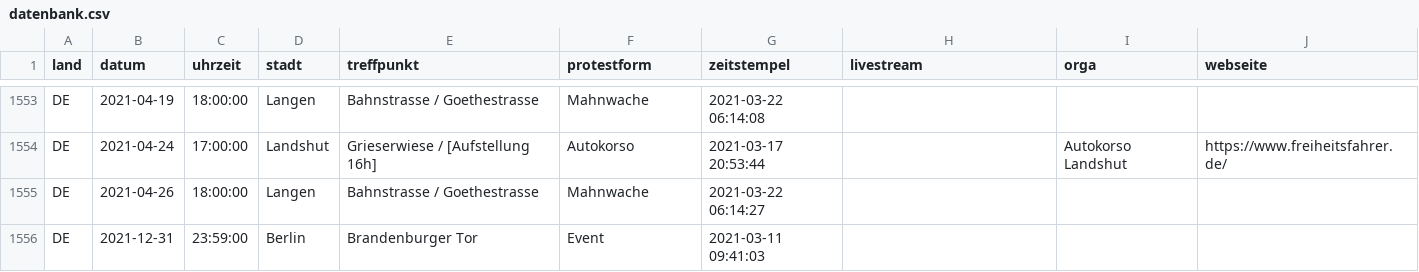
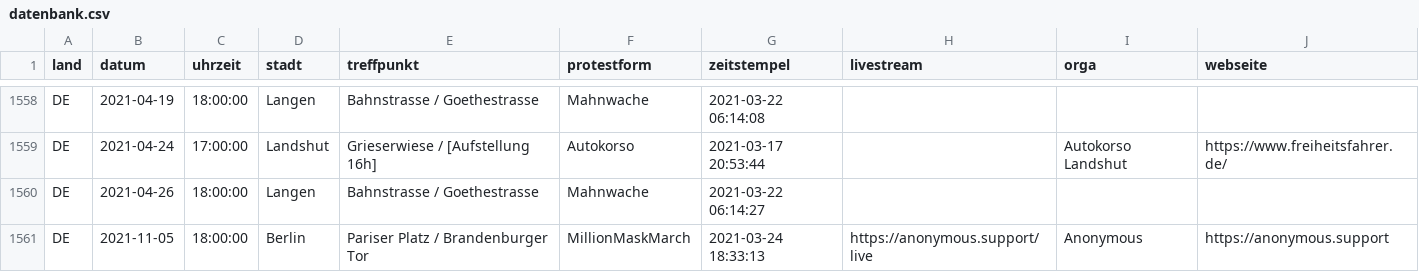
Before and after one commit to anonymous-tld/datenbank, a CSV file: datenbank.csv, drawn as a sheet; only a part is shown, gaps mark what is left out; the shorter side is filled out with more unchanged rows; the diff covers the shown part only; the diff names each change by its address in the sheet, - before the commit and + after, or states it on an @@ line.

Commit message:
Update datenbank.csv from https://demo.terminkalender.top/datenbank.csv

```diff
--- a/datenbank.csv
+++ b/datenbank.csv
+row 1561: DE | 2021-11-05 | 18:00:00 | Berlin | Pariser Platz / Brandenburger Tor | MillionMaskMarch | 2021-03-24 18:33:13 | https://anonymous.support/live | Anonymous | https://anonymous.support
```
Also changed, not shown: 6 added rows elsewhere in this file.
